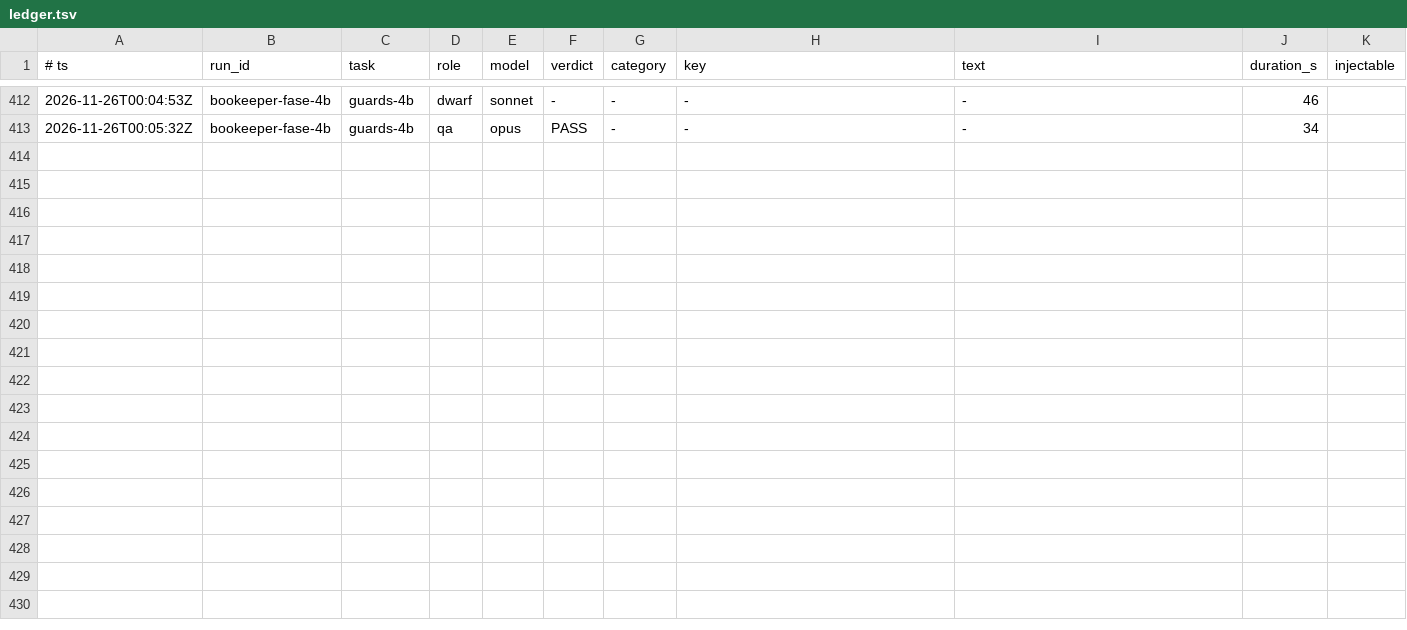
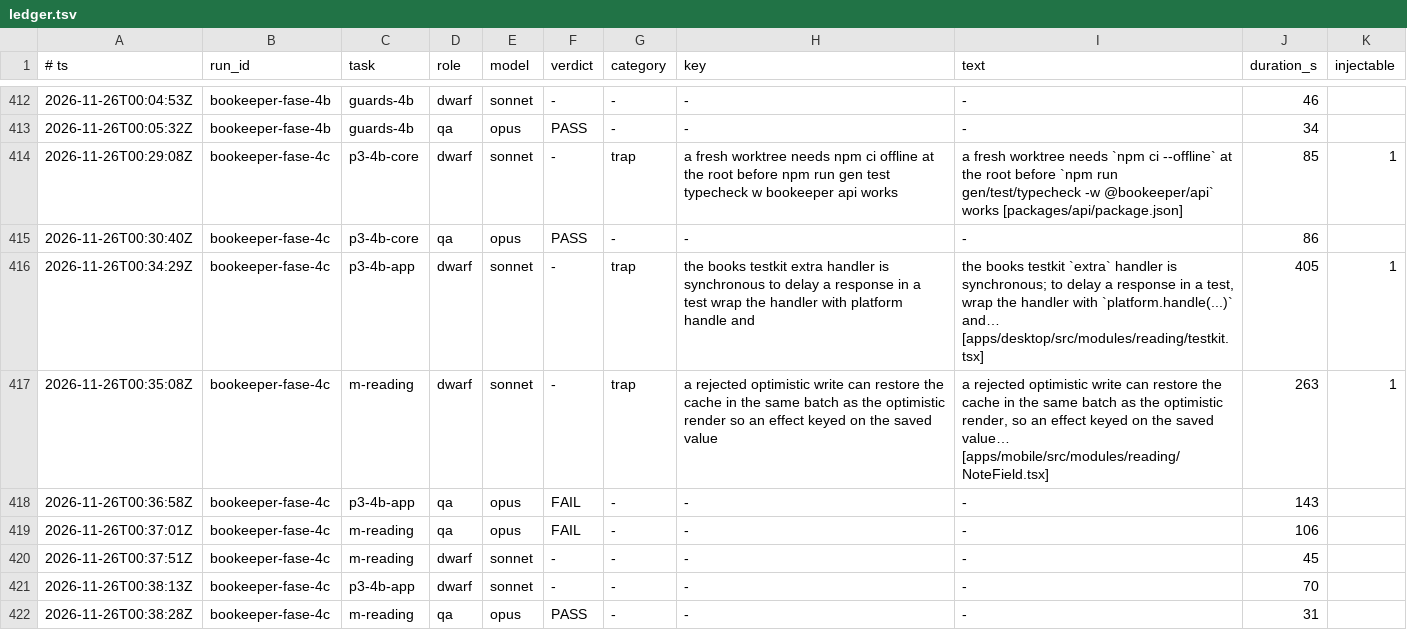
Before and after one commit to Bardugo624/Bookeeper-Neo, a TSV file: .forge/ledger.tsv, drawn as a sheet; only a part is shown, gaps mark what is left out; the diff names each change by its address in the sheet, - before the commit and + after, or states it on an @@ line.

```diff
--- a/.forge/ledger.tsv
+++ b/.forge/ledger.tsv
+row 414: 2026-11-26T00:29:08Z | bookeeper-fase-4c | p3-4b-core | dwarf | sonnet | - | trap | a fresh worktree needs npm ci offline at the root before npm run gen test typecheck w bookeeper api works | a fresh worktree needs `npm ci --offline` at the root before `npm run gen/test/typecheck -w @bookeeper/api` works [packages/api/package.json] | 85 | 1
+row 415: 2026-11-26T00:30:40Z | bookeeper-fase-4c | p3-4b-core | qa | opus | PASS | - | - | - | 86
+row 416: 2026-11-26T00:34:29Z | bookeeper-fase-4c | p3-4b-app | dwarf | sonnet | - | trap | the books testkit extra handler is synchronous to delay a response in a test wrap the handler with platform handle and | the books testkit `extra` handler is synchronous; to delay a response in a test, wrap the handler with `platform.handle(...)` and… [apps/desktop/src/modules/reading/testkit.tsx] | 405 | 1
+row 417: 2026-11-26T00:35:08Z | bookeeper-fase-4c | m-reading | dwarf | sonnet | - | trap | a rejected optimistic write can restore the cache in the same batch as the optimistic render so an effect keyed on the saved value | a rejected optimistic write can restore the cache in the same batch as the optimistic render, so an effect keyed on the saved value… [apps/mobile/src/modules/reading/NoteField.tsx] | 263 | 1
+row 418: 2026-11-26T00:36:58Z | bookeeper-fase-4c | p3-4b-app | qa | opus | FAIL | - | - | - | 143
+row 419: 2026-11-26T00:37:01Z | bookeeper-fase-4c | m-reading | qa | opus | FAIL | - | - | - | 106
+row 420: 2026-11-26T00:37:51Z | bookeeper-fase-4c | m-reading | dwarf | sonnet | - | - | - | - | 45
+row 421: 2026-11-26T00:38:13Z | bookeeper-fase-4c | p3-4b-app | dwarf | sonnet | - | - | - | - | 70
+row 422: 2026-11-26T00:38:28Z | bookeeper-fase-4c | m-reading | qa | opus | PASS | - | - | - | 31
```
Also changed, not shown: 1 other file.
